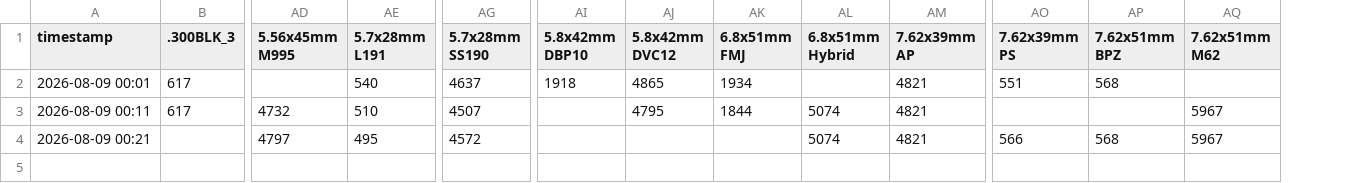
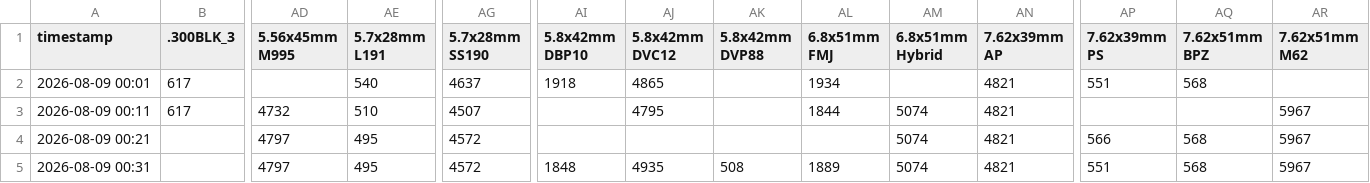
Before and after one commit to minimaxac/delta-ammo-bot, a CSV file: data/2026-08-09.csv, drawn as a sheet; only a part is shown, gaps mark what is left out; rows hold the shown columns only; the diff names each change by its address in the sheet, - before the commit and + after, or states it on an @@ line.

Commit message:
SCF collect 2026-08-09 00:31

```diff
--- a/data/2026-08-09.csv
+++ b/data/2026-08-09.csv
+column AK (5.8x42mm DVP88), empty
+row 5: 2026-08-09 00:31 |  | 4797 | 495 | 4572 | 1848 | 4935 | 508 | 1889 | 5074 | 4821 | 551 | 568 | 5967
```
